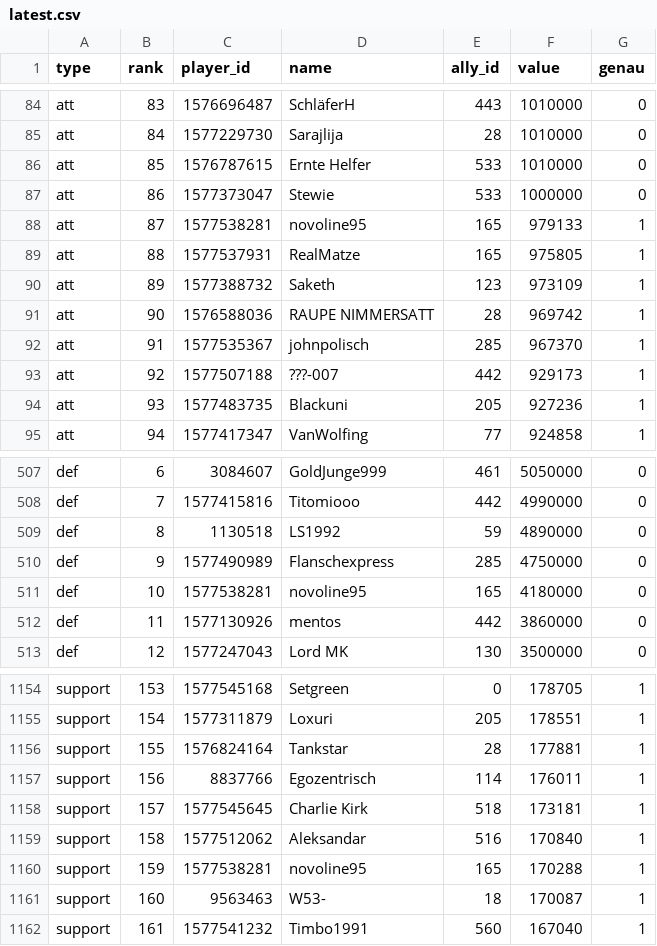
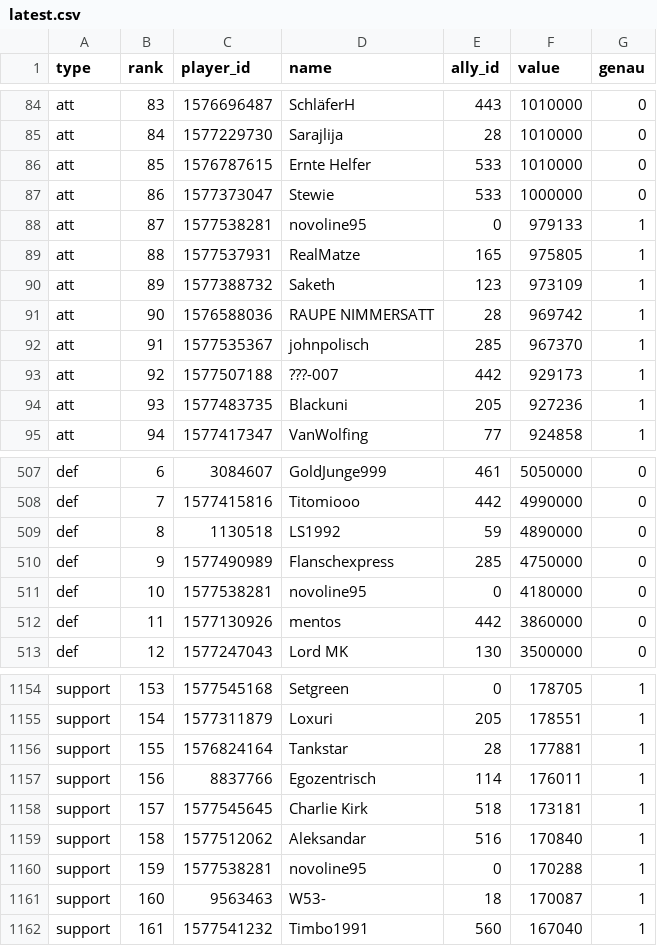
Before and after one commit to brisk-one/Karte259, a CSV file: data/bash/latest.csv, drawn as a sheet; only a part is shown, gaps mark what is left out.

```diff
--- a/data/bash/latest.csv
+++ b/data/bash/latest.csv
@@ -87,3 +87,3 @@ att,85,1576787615,Ernte Helfer,533,1010000,0
 att,86,1577373047,Stewie,533,1000000,0
-att,87,1577538281,novoline95,165,979133,1
+att,87,1577538281,novoline95,0,979133,1
 att,88,1577537931,RealMatze,165,975805,1
@@ -510,3 +510,3 @@ def,8,1130518,LS1992,59,4890000,0
 def,9,1577490989,Flanschexpress,285,4750000,0
-def,10,1577538281,novoline95,165,4180000,0
+def,10,1577538281,novoline95,0,4180000,0
 def,11,1577130926,mentos,442,3860000,0
@@ -1159,3 +1159,3 @@ support,157,1577545645,Charlie Kirk,518,173181,1
 support,158,1577512062,Aleksandar,516,170840,1
-support,159,1577538281,novoline95,165,170288,1
+support,159,1577538281,novoline95,0,170288,1
 support,160,9563463,W53-,18,170087,1
```
Also changed, not shown: data/conquers/2026-11.csv, data/latest/allies.csv, 7 other files.
